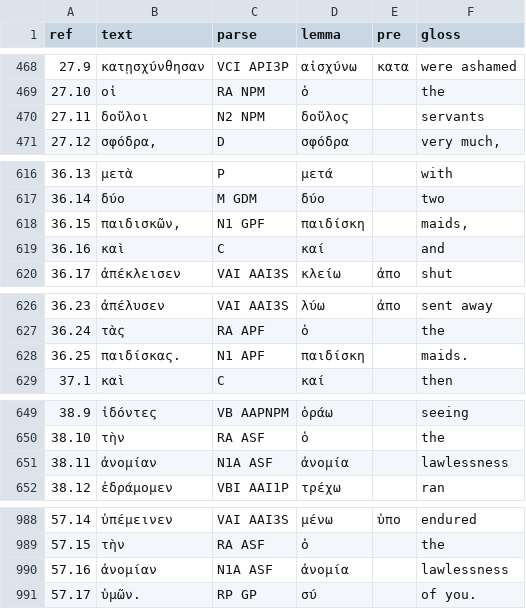
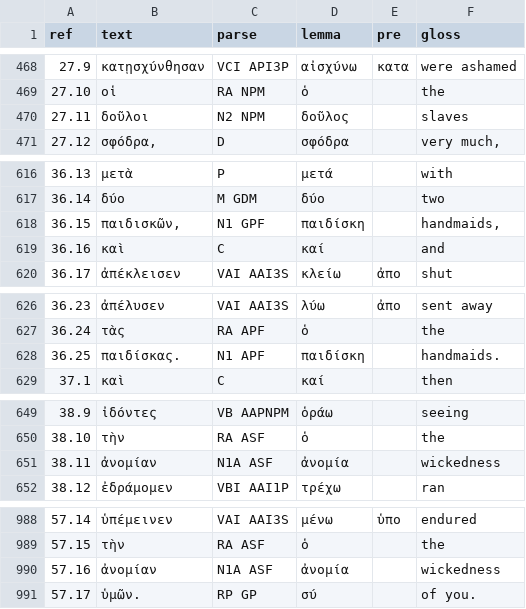
Before and after one commit to jtauber/susanna, a TSV file: tokens.tsv, drawn as a sheet; only a part is shown, gaps mark what is left out; the diff covers the shown part only.

```diff
--- a/tokens.tsv
+++ b/tokens.tsv
@@ -469,3 +469,3 @@ ref   	text             	parse      	lemma       	pre      	gloss
 27.10 	οἱ               	RA  NPM    	ὁ           	         	the
-27.11 	δοῦλοι           	N2  NPM    	δοῦλος      	         	servants
+27.11 	δοῦλοι           	N2  NPM    	δοῦλος      	         	slaves
 27.12 	σφόδρα,          	D          	σφόδρα      	         	very much,
@@ -617,3 +617,3 @@ ref   	text             	parse      	lemma       	pre      	gloss
 36.14 	δύο              	M   GDM    	δύο         	         	two
-36.15 	παιδισκῶν,       	N1  GPF    	παιδίσκη    	         	maids,
+36.15 	παιδισκῶν,       	N1  GPF    	παιδίσκη    	         	handmaids,
 36.16 	καὶ              	C          	καί         	         	and
@@ -627,3 +627,3 @@ ref   	text             	parse      	lemma       	pre      	gloss
 36.24 	τὰς              	RA  APF    	ὁ           	         	the
-36.25 	παιδίσκας.       	N1  APF    	παιδίσκη    	         	maids.
+36.25 	παιδίσκας.       	N1  APF    	παιδίσκη    	         	handmaids.
 37.1  	καὶ              	C          	καί         	         	then
@@ -650,3 +650,3 @@ ref   	text             	parse      	lemma       	pre      	gloss
 38.10 	τὴν              	RA  ASF    	ὁ           	         	the
-38.11 	ἀνομίαν          	N1A ASF    	ἀνομία      	         	lawlessness
+38.11 	ἀνομίαν          	N1A ASF    	ἀνομία      	         	wickedness
 38.12 	ἐδράμομεν        	VBI AAI1P  	τρέχω       	         	ran
@@ -989,3 +989,3 @@ ref   	text             	parse      	lemma       	pre      	gloss
 57.15 	τὴν              	RA  ASF    	ὁ           	         	the
-57.16 	ἀνομίαν          	N1A ASF    	ἀνομία      	         	lawlessness
+57.16 	ἀνομίαν          	N1A ASF    	ἀνομία      	         	wickedness
 57.17 	ὑμῶν.            	RP  GP     	σύ          	         	of you.
```
Also changed, not shown: 10 edited cells elsewhere in this file.
